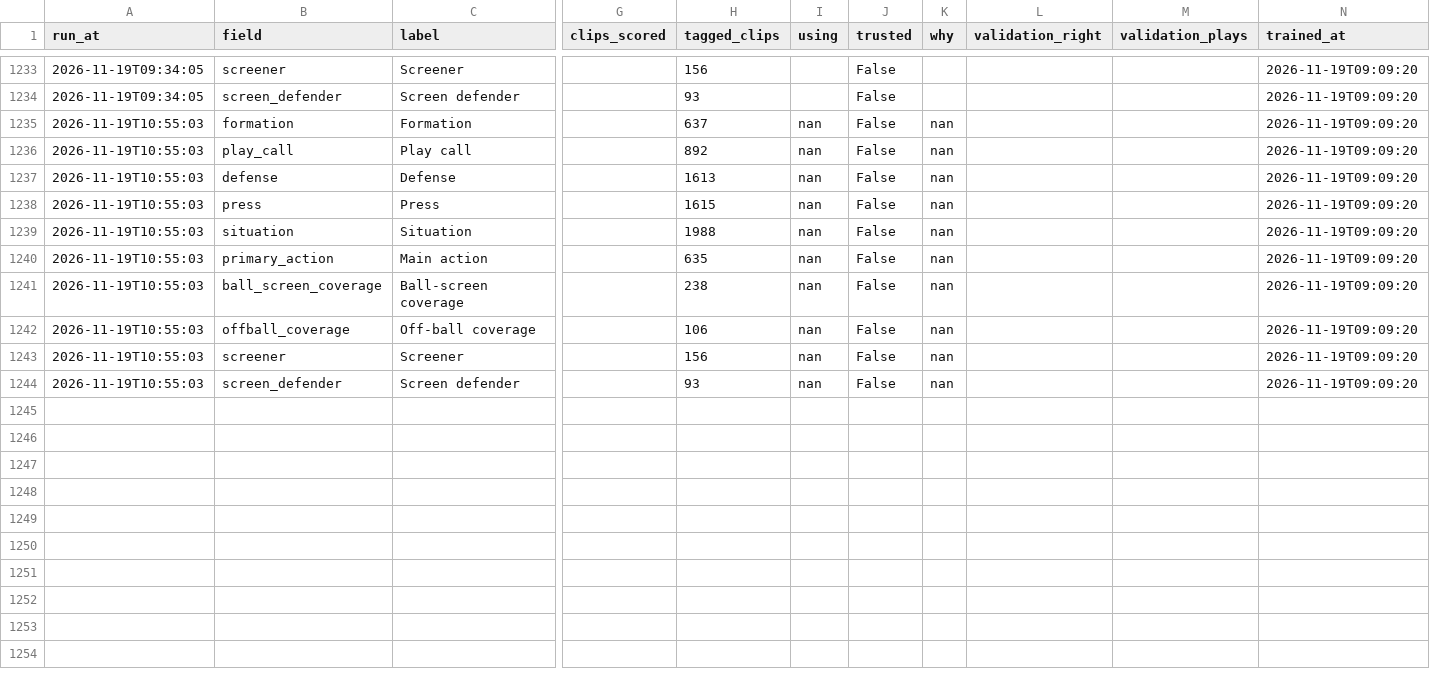
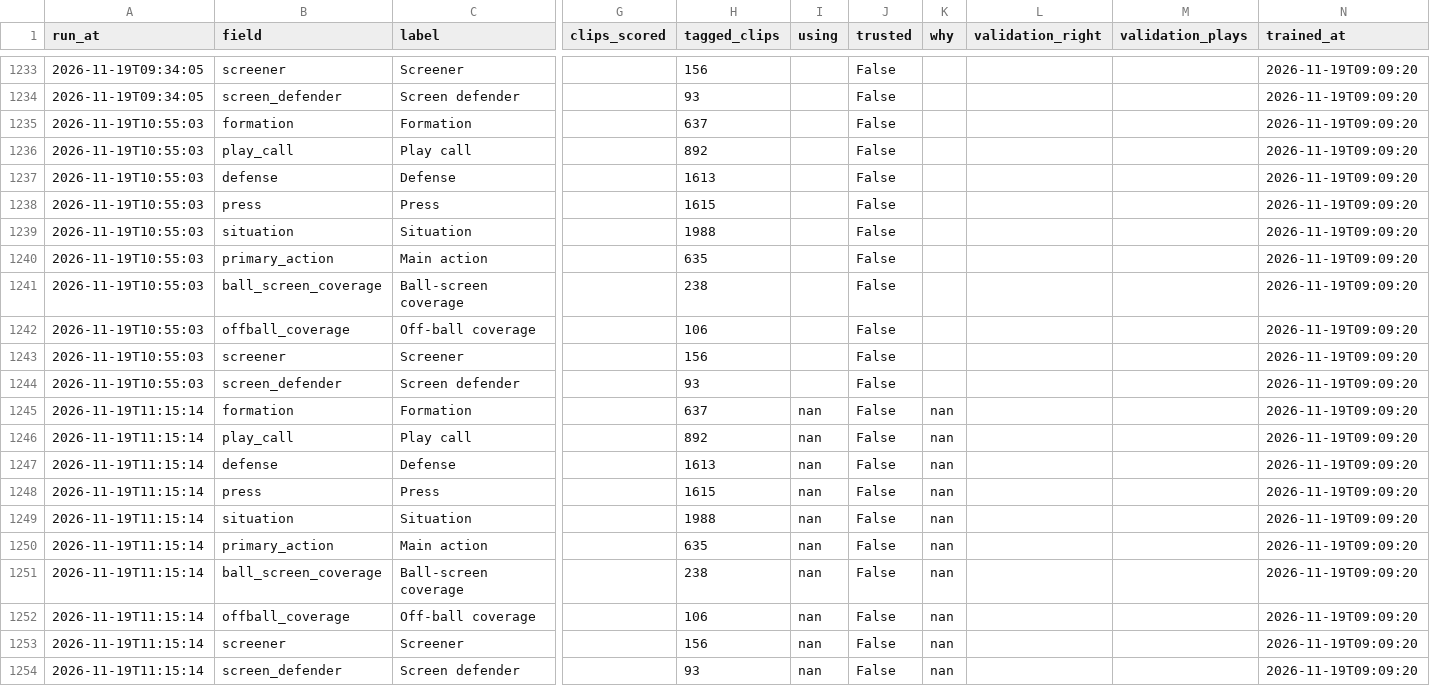
Before and after one commit to fritschcm272/uwwmensbball, a CSV file: data/uww_tag_model_history.csv, drawn as a sheet; only a part is shown, gaps mark what is left out; rows hold the shown columns only; the diff names each change by its address in the sheet, - before the commit and + after, or states it on an @@ line.

Commit message:
brief: app data (3 file(s)) -- 2026-11-19 11:15

```diff
--- a/data/uww_tag_model_history.csv
+++ b/data/uww_tag_model_history.csv
-I1235:I1244 (using): nan
+I1235:I1244 (using): (empty)
-K1235:K1244 (why): nan
+K1235:K1244 (why): (empty)
+row 1245: 2026-11-19T11:15:14 | formation | Formation |  | 637 | nan | False | nan |  |  | 2026-11-19T09:09:20
+row 1246: 2026-11-19T11:15:14 | play_call | Play call |  | 892 | nan | False | nan |  |  | 2026-11-19T09:09:20
+row 1247: 2026-11-19T11:15:14 | defense | Defense |  | 1613 | nan | False | nan |  |  | 2026-11-19T09:09:20
+row 1248: 2026-11-19T11:15:14 | press | Press |  | 1615 | nan | False | nan |  |  | 2026-11-19T09:09:20
+row 1249: 2026-11-19T11:15:14 | situation | Situation |  | 1988 | nan | False | nan |  |  | 2026-11-19T09:09:20
+row 1250: 2026-11-19T11:15:14 | primary_action | Main action |  | 635 | nan | False | nan |  |  | 2026-11-19T09:09:20
+row 1251: 2026-11-19T11:15:14 | ball_screen_coverage | Ball-screen coverage |  | 238 | nan | False | nan |  |  | 2026-11-19T09:09:20
+row 1252: 2026-11-19T11:15:14 | offball_coverage | Off-ball coverage |  | 106 | nan | False | nan |  |  | 2026-11-19T09:09:20
+row 1253: 2026-11-19T11:15:14 | screener | Screener |  | 156 | nan | False | nan |  |  | 2026-11-19T09:09:20
+row 1254: 2026-11-19T11:15:14 | screen_defender | Screen defender |  | 93 | nan | False | nan |  |  | 2026-11-19T09:09:20
```
Also changed, not shown: data/uww_model_versions.csv, 1 other file.
